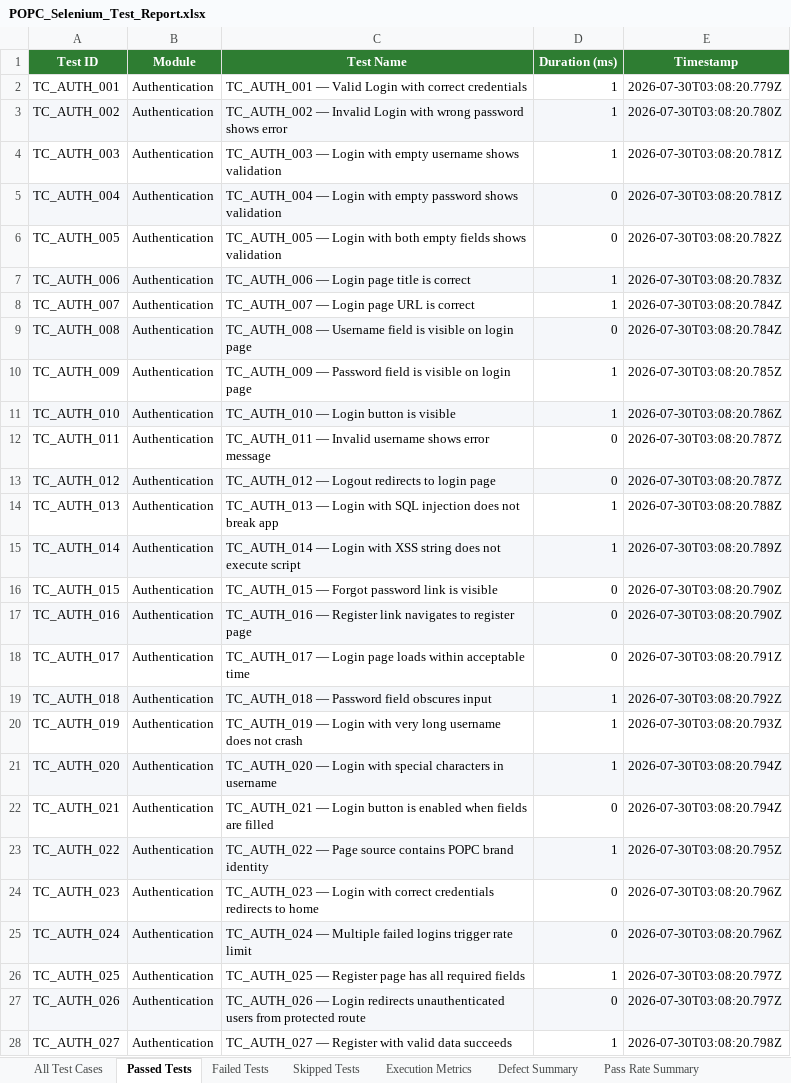
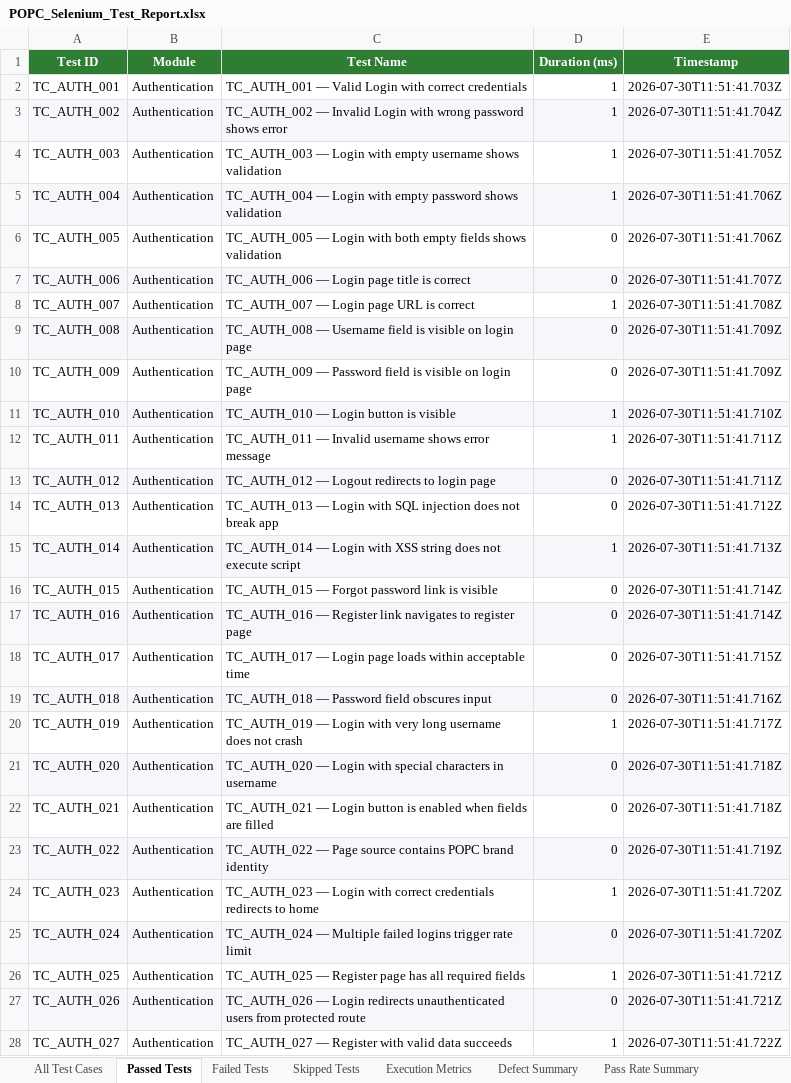
Before and after one commit to RamSrinivas5/popc_website_final, an Excel workbook: web-reports/latest/Excel/POPC_Selenium_Test_Report.xlsx, sheet Passed Tests, drawn as a sheet; only a part is shown; values as stored, in another font and other column widths than the file's, no borders; the diff covers the shown part only; the diff names each change by its address in the sheet, - before the commit and + after, or states it on an @@ line.

```diff
--- a/web-reports/latest/Excel/POPC_Selenium_Test_Report.xlsx (sheet Passed Tests)
+++ b/web-reports/latest/Excel/POPC_Selenium_Test_Report.xlsx (sheet Passed Tests)
-E2 (Timestamp): 2026-07-30T03:08:20.779Z
+E2 (Timestamp): 2026-07-30T11:51:41.703Z
-E3 (Timestamp): 2026-07-30T03:08:20.780Z
+E3 (Timestamp): 2026-07-30T11:51:41.704Z
-E4 (Timestamp): 2026-07-30T03:08:20.781Z
+E4 (Timestamp): 2026-07-30T11:51:41.705Z
-D5 (Duration (ms)): 0
+D5 (Duration (ms)): 1
-E5 (Timestamp): 2026-07-30T03:08:20.781Z
+E5 (Timestamp): 2026-07-30T11:51:41.706Z
-E6 (Timestamp): 2026-07-30T03:08:20.782Z
+E6 (Timestamp): 2026-07-30T11:51:41.706Z
-D7 (Duration (ms)): 1
+D7 (Duration (ms)): 0
-E7 (Timestamp): 2026-07-30T03:08:20.783Z
+E7 (Timestamp): 2026-07-30T11:51:41.707Z
-E8 (Timestamp): 2026-07-30T03:08:20.784Z
+E8 (Timestamp): 2026-07-30T11:51:41.708Z
-E9 (Timestamp): 2026-07-30T03:08:20.784Z
+E9 (Timestamp): 2026-07-30T11:51:41.709Z
-D10 (Duration (ms)): 1
+D10 (Duration (ms)): 0
-E10 (Timestamp): 2026-07-30T03:08:20.785Z
+E10 (Timestamp): 2026-07-30T11:51:41.709Z
-E11 (Timestamp): 2026-07-30T03:08:20.786Z
+E11 (Timestamp): 2026-07-30T11:51:41.710Z
-D12 (Duration (ms)): 0
+D12 (Duration (ms)): 1
-E12:E13 (Timestamp): 2026-07-30T03:08:20.787Z
+E12:E13 (Timestamp): 2026-07-30T11:51:41.711Z
-D14 (Duration (ms)): 1
+D14 (Duration (ms)): 0
-E14 (Timestamp): 2026-07-30T03:08:20.788Z
+E14 (Timestamp): 2026-07-30T11:51:41.712Z
-E15 (Timestamp): 2026-07-30T03:08:20.789Z
+E15 (Timestamp): 2026-07-30T11:51:41.713Z
-E16:E17 (Timestamp): 2026-07-30T03:08:20.790Z
+E16:E17 (Timestamp): 2026-07-30T11:51:41.714Z
-E18 (Timestamp): 2026-07-30T03:08:20.791Z
+E18 (Timestamp): 2026-07-30T11:51:41.715Z
-D19 (Duration (ms)): 1
+D19 (Duration (ms)): 0
-E19 (Timestamp): 2026-07-30T03:08:20.792Z
+E19 (Timestamp): 2026-07-30T11:51:41.716Z
-E20 (Timestamp): 2026-07-30T03:08:20.793Z
+E20 (Timestamp): 2026-07-30T11:51:41.717Z
-D21 (Duration (ms)): 1
+D21 (Duration (ms)): 0
-E21:E22 (Timestamp): 2026-07-30T03:08:20.794Z
+E21:E22 (Timestamp): 2026-07-30T11:51:41.718Z
-D23 (Duration (ms)): 1
+D23 (Duration (ms)): 0
-E23 (Timestamp): 2026-07-30T03:08:20.795Z
+E23 (Timestamp): 2026-07-30T11:51:41.719Z
-D24 (Duration (ms)): 0
+D24 (Duration (ms)): 1
-E24:E25 (Timestamp): 2026-07-30T03:08:20.796Z
+E24:E25 (Timestamp): 2026-07-30T11:51:41.720Z
-E26:E27 (Timestamp): 2026-07-30T03:08:20.797Z
+E26:E27 (Timestamp): 2026-07-30T11:51:41.721Z
-E28 (Timestamp): 2026-07-30T03:08:20.798Z
+E28 (Timestamp): 2026-07-30T11:51:41.722Z
```
Also changed, not shown: 425 edited cells elsewhere in this sheet, sheet All Test Cases, sheet Execution Metrics, web-reports/latest/Excel/Execution_Summary.xlsx, web-reports/latest/Excel/Failed_Test_Cases.xlsx, 6 other files.
